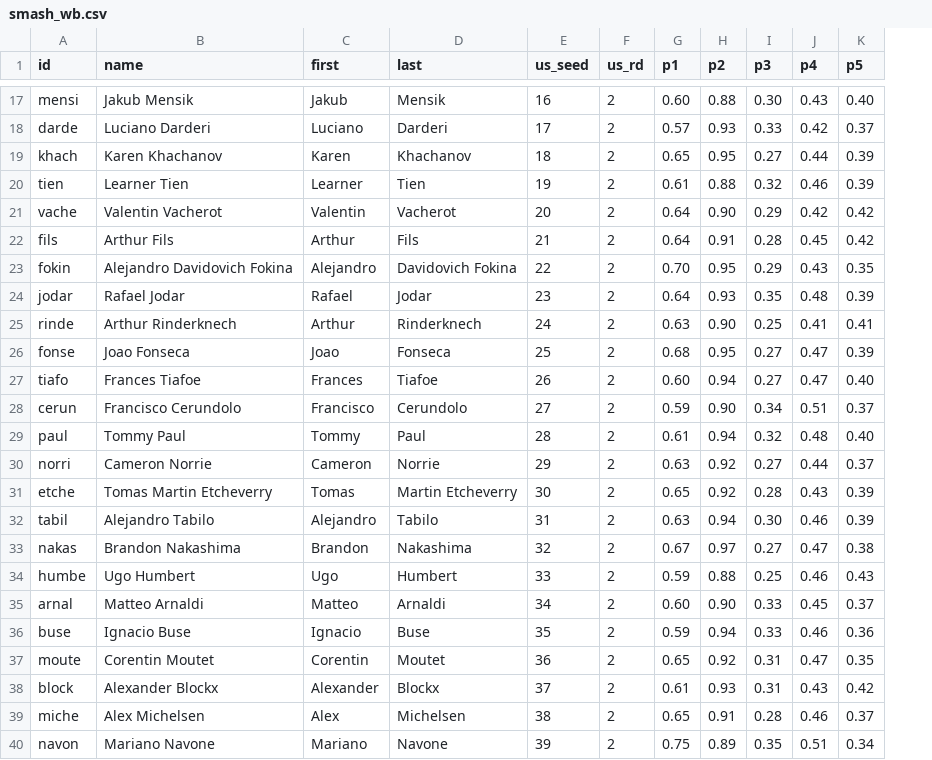
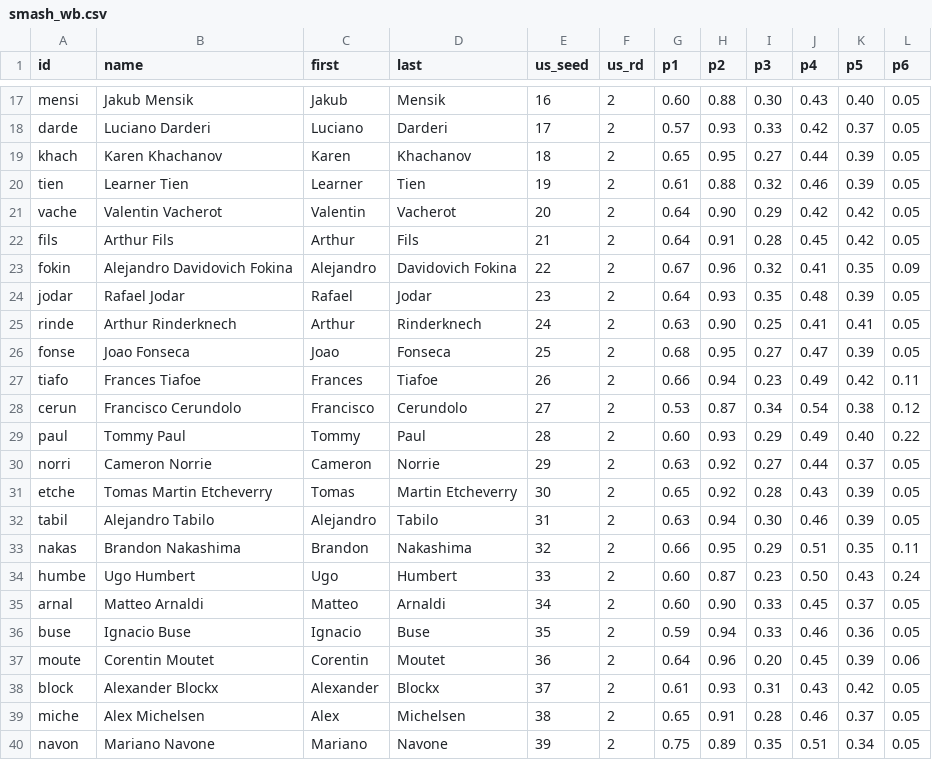
Before and after one commit to woonsupkim/Smash-React, a CSV file: public/data/smash_wb.csv, drawn as a sheet; only a part is shown, gaps mark what is left out; the diff covers the shown part only; the diff names each change by its address in the sheet, - before the commit and + after, or states it on an @@ line.

```diff
--- a/public/data/smash_wb.csv
+++ b/public/data/smash_wb.csv
+column L (p6), rows 17-40: 0.05 | 0.05 | 0.05 | 0.05 | 0.05 | 0.05 | 0.09 | 0.05 | 0.05 | 0.05 | 0.11 | 0.12 | 0.22 | 0.05 | 0.05 | 0.05 | 0.11 | 0.24 | 0.05 | 0.05 | 0.06 | 0.05 | 0.05 | 0.05
-G23 (p1): 0.70
+G23 (p1): 0.67
-H23 (p2): 0.95
+H23 (p2): 0.96
-I23 (p3): 0.29
+I23 (p3): 0.32
-J23 (p4): 0.43
+J23 (p4): 0.41
-G27 (p1): 0.60
+G27 (p1): 0.66
-I27 (p3): 0.27
+I27 (p3): 0.23
-J27 (p4): 0.47
+J27 (p4): 0.49
-K27 (p5): 0.40
+K27 (p5): 0.42
-G28 (p1): 0.59
+G28 (p1): 0.53
-H28 (p2): 0.90
+H28 (p2): 0.87
-J28 (p4): 0.51
+J28 (p4): 0.54
-K28 (p5): 0.37
+K28 (p5): 0.38
-G29 (p1): 0.61
+G29 (p1): 0.60
-H29 (p2): 0.94
+H29 (p2): 0.93
-I29 (p3): 0.32
+I29 (p3): 0.29
-J29 (p4): 0.48
+J29 (p4): 0.49
-G33 (p1): 0.67
+G33 (p1): 0.66
-H33 (p2): 0.97
+H33 (p2): 0.95
-I33 (p3): 0.27
+I33 (p3): 0.29
-J33 (p4): 0.47
+J33 (p4): 0.51
-K33 (p5): 0.38
+K33 (p5): 0.35
-G34 (p1): 0.59
+G34 (p1): 0.60
-H34 (p2): 0.88
+H34 (p2): 0.87
-I34 (p3): 0.25
+I34 (p3): 0.23
-J34 (p4): 0.46
+J34 (p4): 0.50
-G37 (p1): 0.65
+G37 (p1): 0.64
-H37 (p2): 0.92
+H37 (p2): 0.96
-I37 (p3): 0.31
+I37 (p3): 0.20
-J37 (p4): 0.47
+J37 (p4): 0.45
-K37 (p5): 0.35
+K37 (p5): 0.39
```
Also changed, not shown: 52 edited cells elsewhere in this file, public/data/smash_fr.csv, public/data/smash_us.csv, 19 other files.
